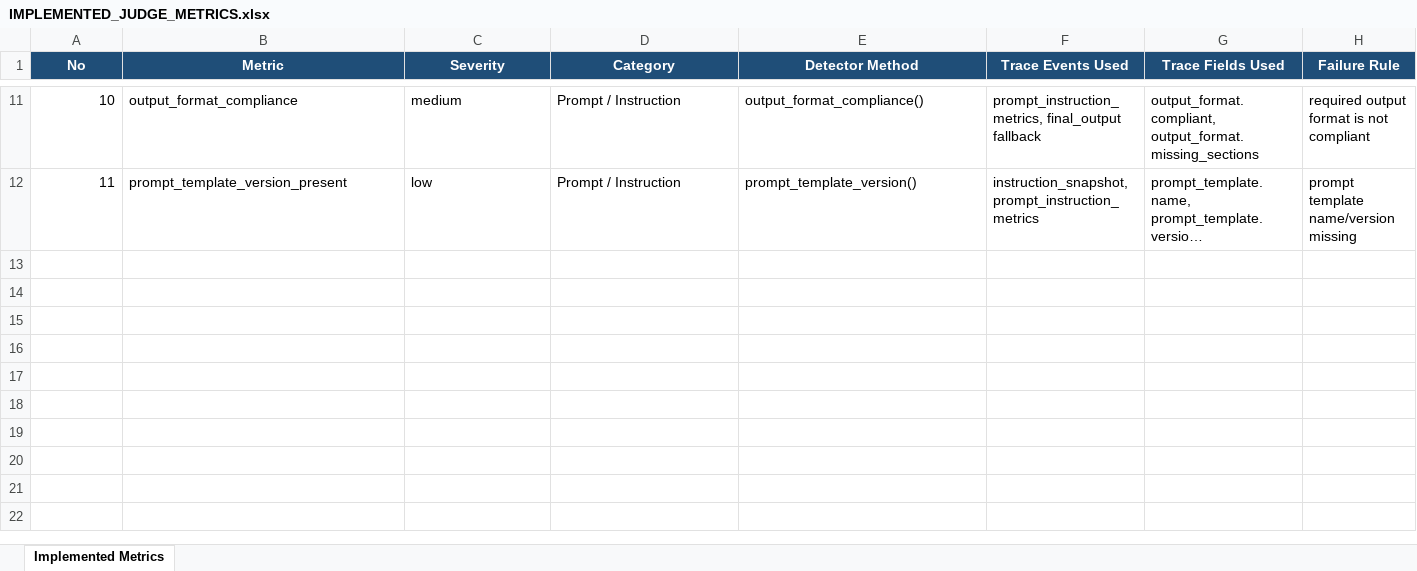
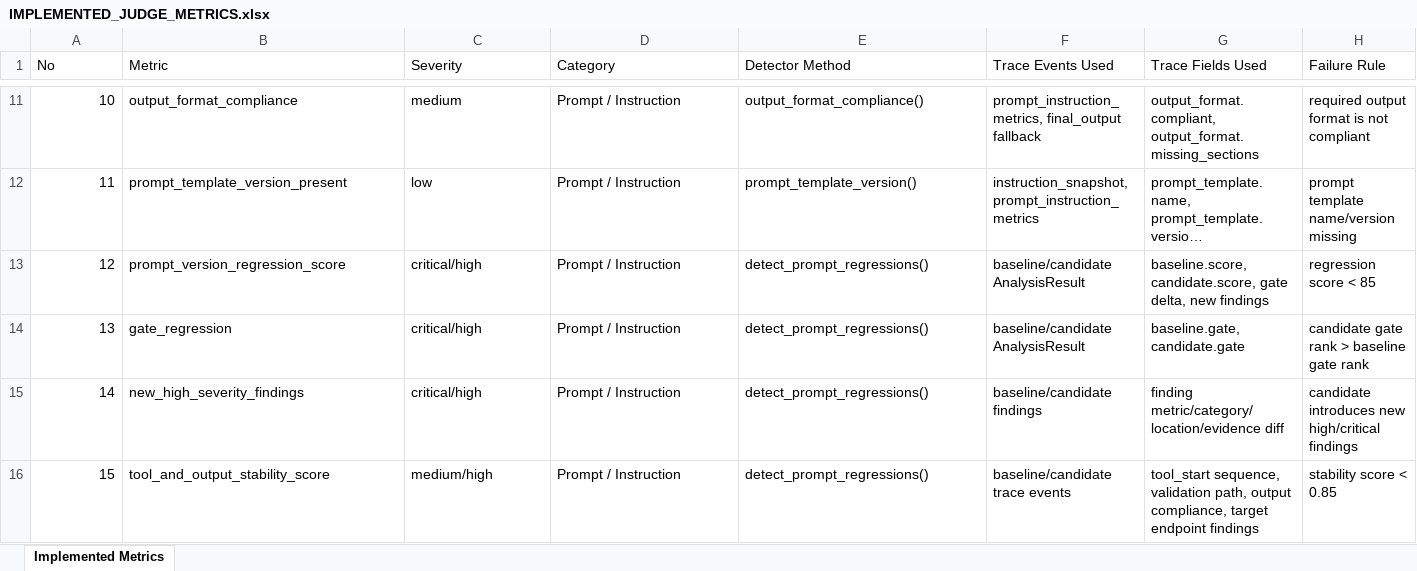
Before and after one commit to ieeseeh-web/judge-agent, an Excel workbook: docs/IMPLEMENTED_JUDGE_METRICS.xlsx, sheet Implemented Metrics, drawn as a sheet; only a part is shown, gaps mark what is left out; long unchanged cells end in …; values as stored, in another font and other column widths than the file's, no borders; rows hold the shown columns only; the diff covers the shown part only; the diff names each change by its address in the sheet, - before the commit and + after, or states it on an @@ line.

```diff
--- a/docs/IMPLEMENTED_JUDGE_METRICS.xlsx (sheet Implemented Metrics)
+++ b/docs/IMPLEMENTED_JUDGE_METRICS.xlsx (sheet Implemented Metrics)
@@ A1:H1 fill: #1F4E78 → none, bold: on → off, text colour: #FFFFFF → black, alignment: center → left @@
+row 13: 12 | prompt_version_regression_score | critical/high | Prompt / Instruction | detect_prompt_regressions() | baseline/candidate AnalysisResult | baseline.score, candidate.score, gate delta, new findings | regression score < 85
+row 14: 13 | gate_regression | critical/high | Prompt / Instruction | detect_prompt_regressions() | baseline/candidate AnalysisResult | baseline.gate, candidate.gate | candidate gate rank > baseline gate rank
+row 15: 14 | new_high_severity_findings | critical/high | Prompt / Instruction | detect_prompt_regressions() | baseline/candidate findings | finding metric/category/location/evidence diff | candidate introduces new high/critical findings
+row 16: 15 | tool_and_output_stability_score | medium/high | Prompt / Instruction | detect_prompt_regressions() | baseline/candidate trace events | tool_start sequence, validation path, output compliance, target endpoint findings | stability score < 0.85
```
Also changed, not shown: cell formats elsewhere in this sheet, docs/COMBINED_JUDGE_METRICS.xlsx, 12 other files.
